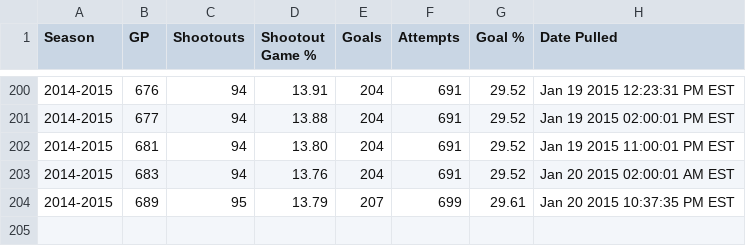
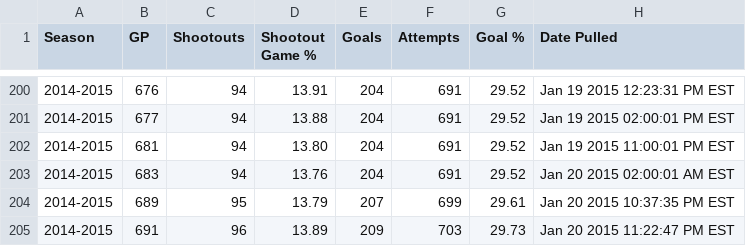
Before and after one commit to pyreking/Shootout, a CSV file: summary/change_log.csv, drawn as a sheet; only a part is shown, gaps mark what is left out; the diff names each change by its address in the sheet, - before the commit and + after, or states it on an @@ line.

```diff
--- a/summary/change_log.csv
+++ b/summary/change_log.csv
+row 205: 2014-2015 | 691 | 96 | 13.89 | 209 | 703 | 29.73 | Jan 20 2015 11:22:47 PM EST
```
Also changed, not shown: shots/shots.csv, summary/current.csv, 4 other files.
